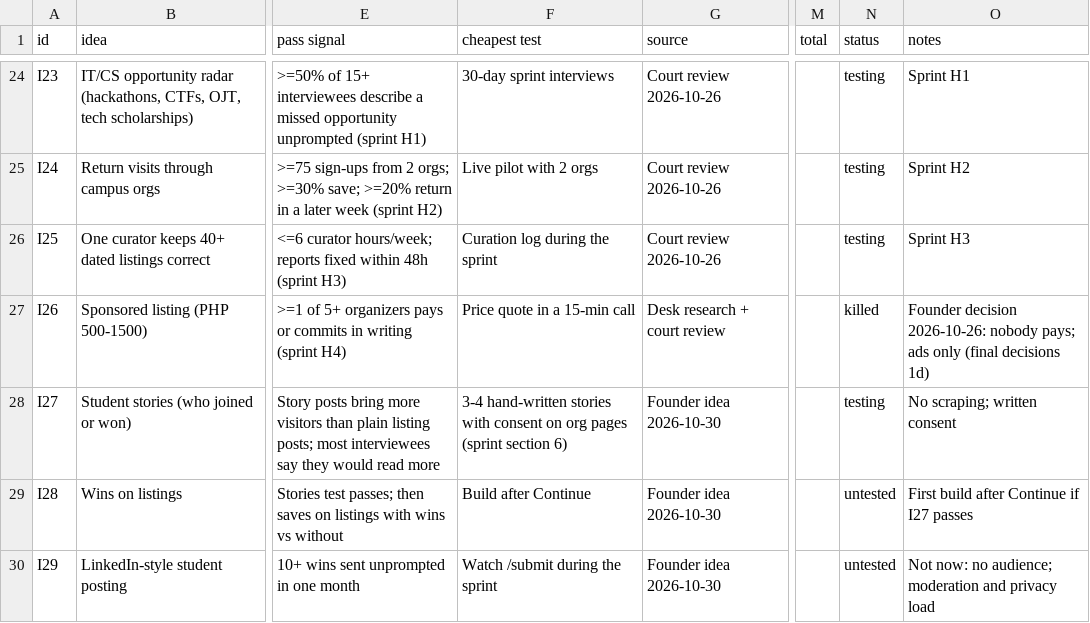
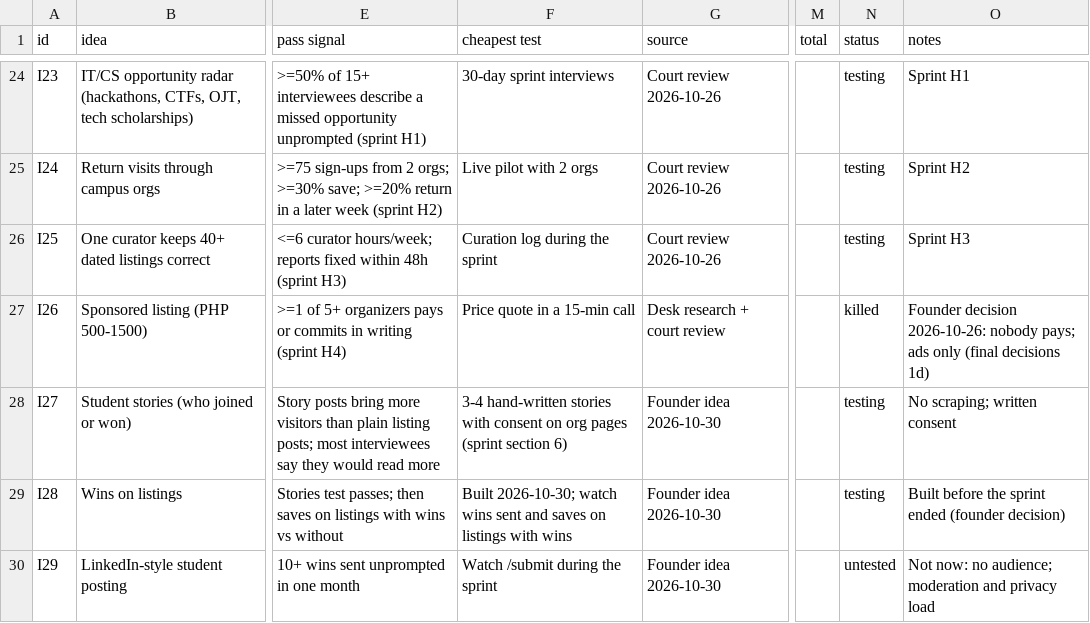
Before and after one commit to Kao-Kao04/Oportune, a CSV file: docs/validation/templates/idea-backlog.csv, drawn as a sheet; only a part is shown, gaps mark what is left out; the diff names each change by its address in the sheet, - before the commit and + after, or states it on an @@ line.

```diff
--- a/docs/validation/templates/idea-backlog.csv
+++ b/docs/validation/templates/idea-backlog.csv
-F29 (cheapest test): Build after Continue
+F29 (cheapest test): Built 2026-10-30; watch wins sent and saves on listings with wins
-N29 (status): untested
+N29 (status): testing
-O29 (notes): First build after Continue if I27 passes
+O29 (notes): Built before the sprint ended (founder decision)
```
Also changed, not shown: 20 other files.
